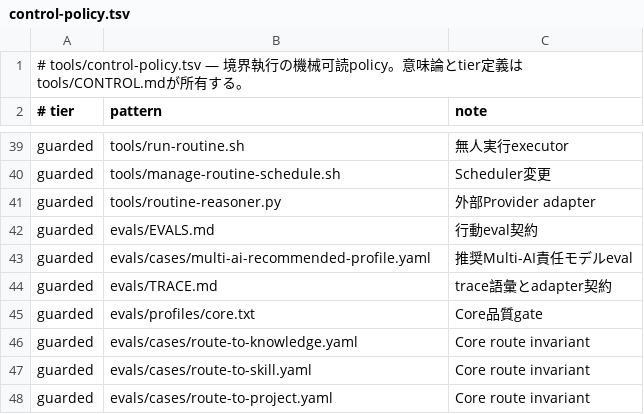
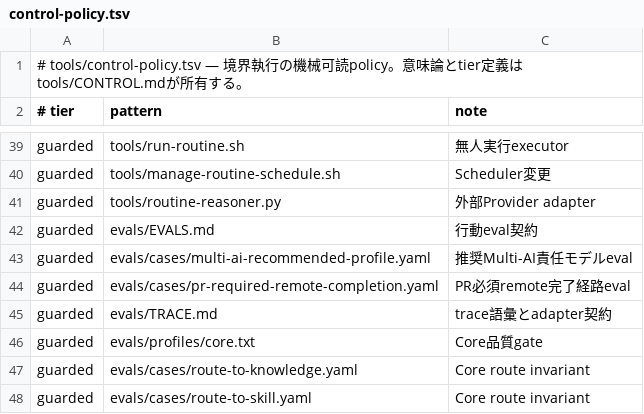
Before and after one commit to narukijima/agent-directory, a TSV file: tools/control-policy.tsv, drawn as a sheet; only a part is shown, gaps mark what is left out; the shorter side is filled out with more unchanged rows; the diff names each change by its address in the sheet, - before the commit and + after, or states it on an @@ line.

Commit message:
chore(control): guard PR-required completion eval

```diff
--- a/tools/control-policy.tsv
+++ b/tools/control-policy.tsv
+row 44: guarded | evals/cases/pr-required-remote-completion.yaml | PR必須remote完了経路eval
```
